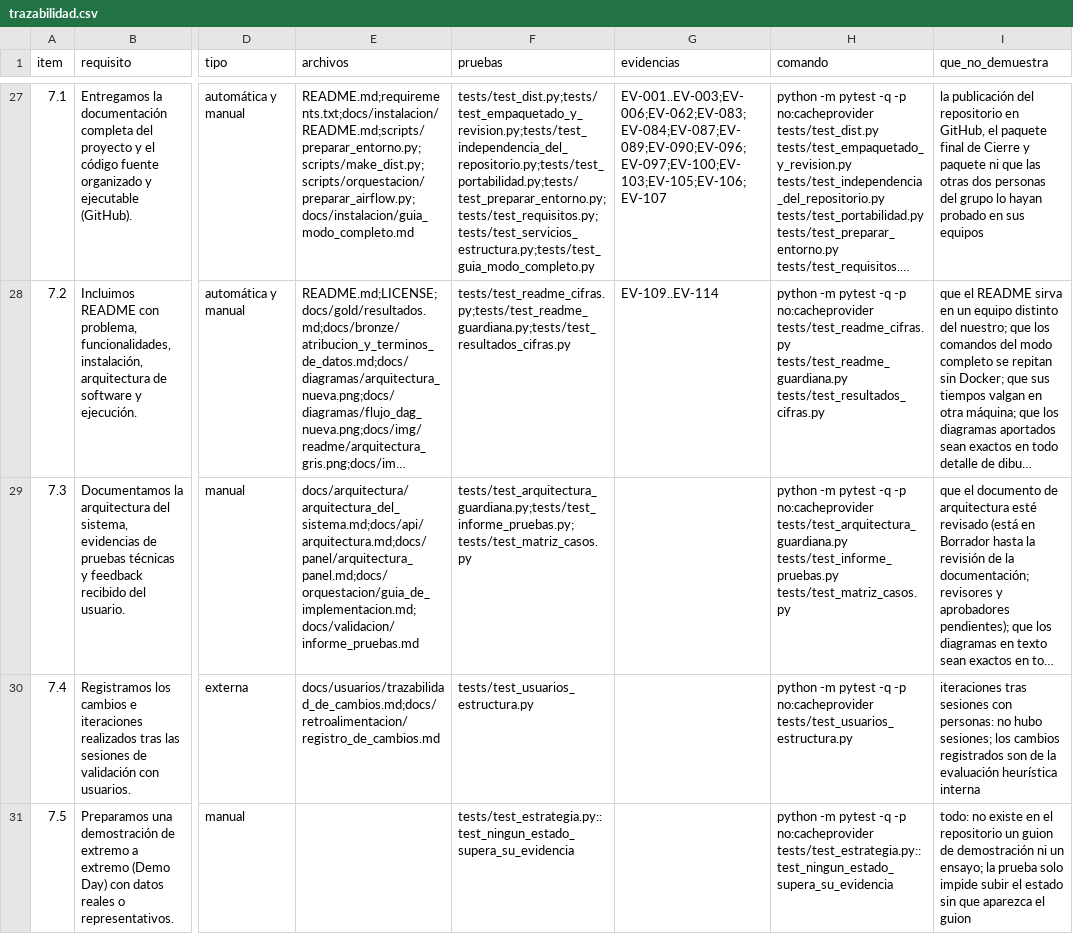
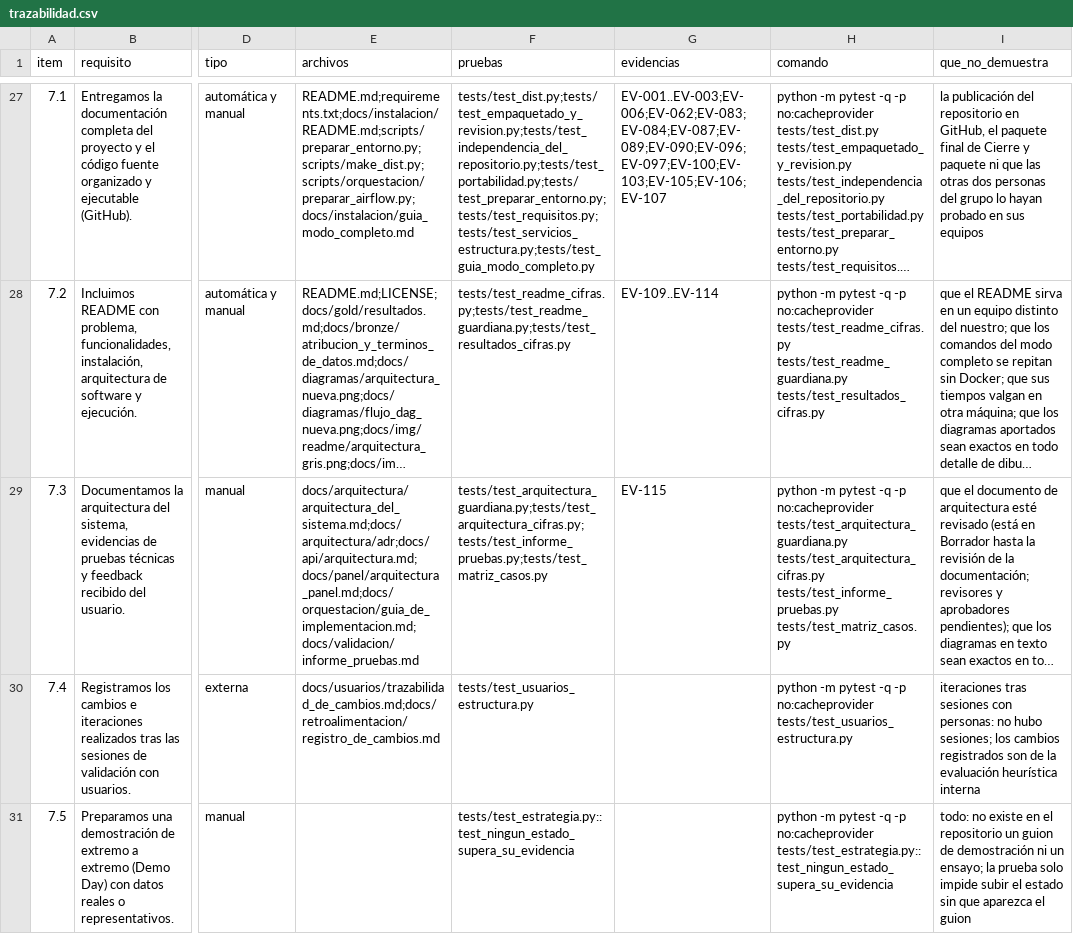
Before and after one commit to DanielAlxzBrand/etl-sismo-cali-2026, a CSV file: docs/checklist/trazabilidad.csv, drawn as a sheet; only a part is shown, gaps mark what is left out; long unchanged cells end in …; the diff names each change by its address in the sheet, - before the commit and + after, or states it on an @@ line.

Commit message:
ADR-014 (Gold lee solo Silver), documento de arquitectura enlazado desde el README, el índice de docs y la fila 7.3, pruebas de sus cifras y de los errores ya corregidos en el README, y registro de sus mutaciones (EV-115)
El documento sigue en Borrador y la fila 7.3 de la checklist en En curso.

```diff
--- a/docs/checklist/trazabilidad.csv
+++ b/docs/checklist/trazabilidad.csv
-E29 (archivos): docs/arquitectura/arquitectura_del_sistema.md;docs/api/arquitectura.md;docs/panel/arquitectura_panel.md;docs/orquestacion/guia_de_implementacion.md;docs/validacion/informe_pruebas.md
+E29 (archivos): docs/arquitectura/arquitectura_del_sistema.md;docs/arquitectura/adr;docs/api/arquitectura.md;docs/panel/arquitectura_panel.md;docs/orquestacion/guia_de_implementacion.md;docs/validacion/informe_pruebas.md
-F29 (pruebas): tests/test_arquitectura_guardiana.py;tests/test_informe_pruebas.py;tests/test_matriz_casos.py
+F29 (pruebas): tests/test_arquitectura_guardiana.py;tests/test_arquitectura_cifras.py;tests/test_informe_pruebas.py;tests/test_matriz_casos.py
-G29 (evidencias): (empty)
+G29 (evidencias): EV-115
-H29 (comando): …no:cacheprovider tests/test_arquitectura_guardiana.py tests/test_informe_pruebas.py tests/test_matriz_casos.py
+H29 (comando): …no:cacheprovider tests/test_arquitectura_guardiana.py tests/test_arquitectura_cifras.py tests/test_informe_pruebas.py tests/test_matriz_casos.py
```
Also changed, not shown: 17 other files.
